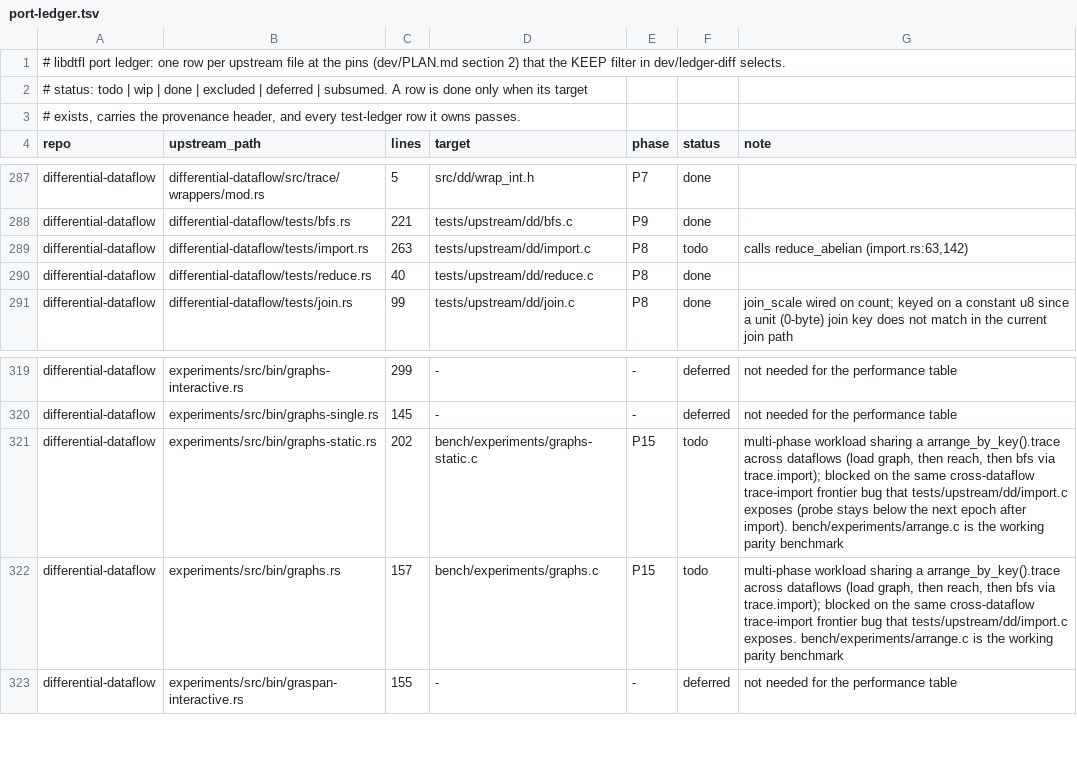
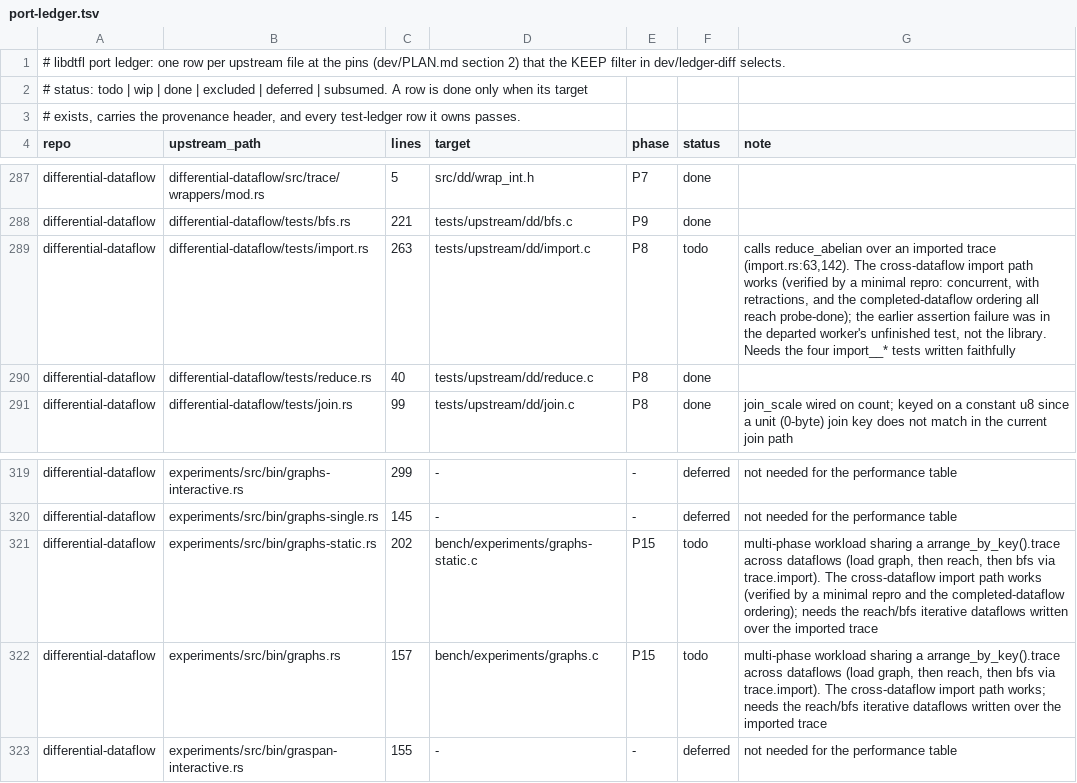
Before and after one commit to gburd/libdtfl, a TSV file: dev/port-ledger.tsv, drawn as a sheet; only a part is shown, gaps mark what is left out.

Commit message:
Debunk the trace-import frontier bug: not a library defect
Investigated the suspected cross-dataflow trace-import frontier bug
that was tracked as blocking import.c, graphs.c and graphs-static.c.
A minimal reproduction (arrange an input in one dataflow, take its
trace, import it into a second dataflow, reduce_abelian, as_collection,
probe) reaches probe-done in every ordering: both dataflows concurrent,
with cancelling retractions, and the completed-dataflow ordering where
dataflow 1 is drained to probe-done before the importer is built
(import.rs test_import_completed_dataflow).

The new_listener frontier seed matches upstream agent.rs exactly.  The
earlier assertion failure was in a departed worker's unfinished import.c
test code, not in the library.  Updates the ledger notes and the
completion item accordingly; these three rows are unblocked and need
correctly-written test and benchmark code.

```diff
--- a/dev/port-ledger.tsv
+++ b/dev/port-ledger.tsv
@@ -288,3 +288,3 @@ differential-dataflow	differential-dataflow/src/trace/wrappers/mod.rs	5	src/dd/w
 differential-dataflow	differential-dataflow/tests/bfs.rs	221	tests/upstream/dd/bfs.c	P9	done	
-differential-dataflow	differential-dataflow/tests/import.rs	263	tests/upstream/dd/import.c	P8	todo	calls reduce_abelian (import.rs:63,142)
+differential-dataflow	differential-dataflow/tests/import.rs	263	tests/upstream/dd/import.c	P8	todo	calls reduce_abelian over an imported trace (import.rs:63,142).  The cross-dataflow import path works (verified by a minimal repro: concurrent, with retractions, and the completed-dataflow ordering all reach probe-done); the earlier assertion failure was in the departed worker's unfinished test, not the library.  Needs the four import__* tests written faithfully
 differential-dataflow	differential-dataflow/tests/reduce.rs	40	tests/upstream/dd/reduce.c	P8	done	
@@ -320,4 +320,4 @@ differential-dataflow	experiments/src/bin/graphs-interactive.rs	299	-	-	deferred
 differential-dataflow	experiments/src/bin/graphs-single.rs	145	-	-	deferred	not needed for the performance table
-differential-dataflow	experiments/src/bin/graphs-static.rs	202	bench/experiments/graphs-static.c	P15	todo	multi-phase workload sharing a arrange_by_key().trace across dataflows (load graph, then reach, then bfs via trace.import); blocked on the same cross-dataflow trace-import frontier bug that tests/upstream/dd/import.c exposes (probe stays below the next epoch after import).  bench/experiments/arrange.c is the working parity benchmark
-differential-dataflow	experiments/src/bin/graphs.rs	157	bench/experiments/graphs.c	P15	todo	multi-phase workload sharing a arrange_by_key().trace across dataflows (load graph, then reach, then bfs via trace.import); blocked on the same cross-dataflow trace-import frontier bug that tests/upstream/dd/import.c exposes.  bench/experiments/arrange.c is the working parity benchmark
+differential-dataflow	experiments/src/bin/graphs-static.rs	202	bench/experiments/graphs-static.c	P15	todo	multi-phase workload sharing a arrange_by_key().trace across dataflows (load graph, then reach, then bfs via trace.import).  The cross-dataflow import path works (verified by a minimal repro and the completed-dataflow ordering); needs the reach/bfs iterative dataflows written over the imported trace
+differential-dataflow	experiments/src/bin/graphs.rs	157	bench/experiments/graphs.c	P15	todo	multi-phase workload sharing a arrange_by_key().trace across dataflows (load graph, then reach, then bfs via trace.import).  The cross-dataflow import path works; needs the reach/bfs iterative dataflows written over the imported trace
 differential-dataflow	experiments/src/bin/graspan-interactive.rs	155	-	-	deferred	not needed for the performance table
```
Also changed, not shown: 1 other file.
